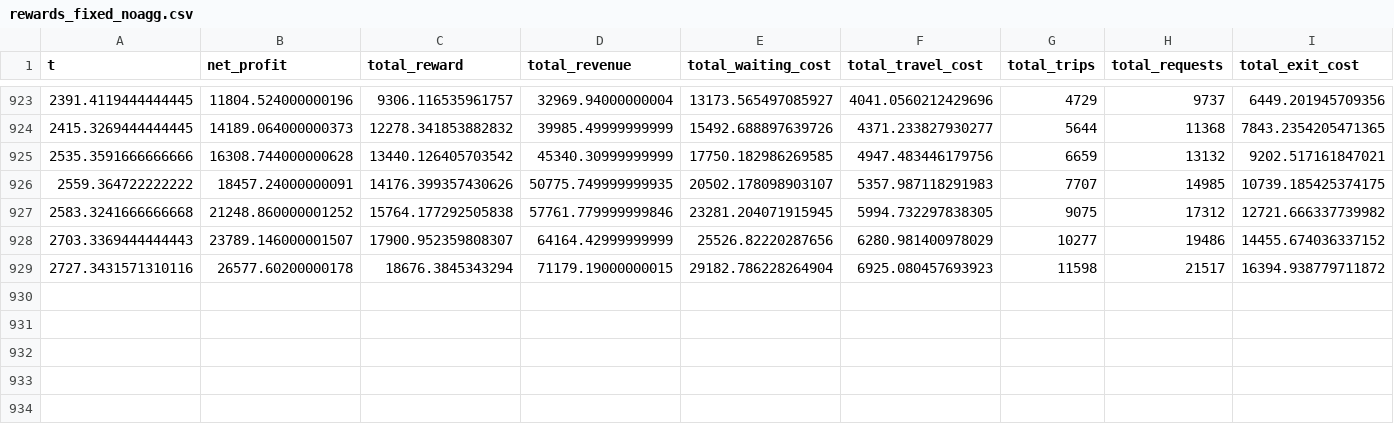
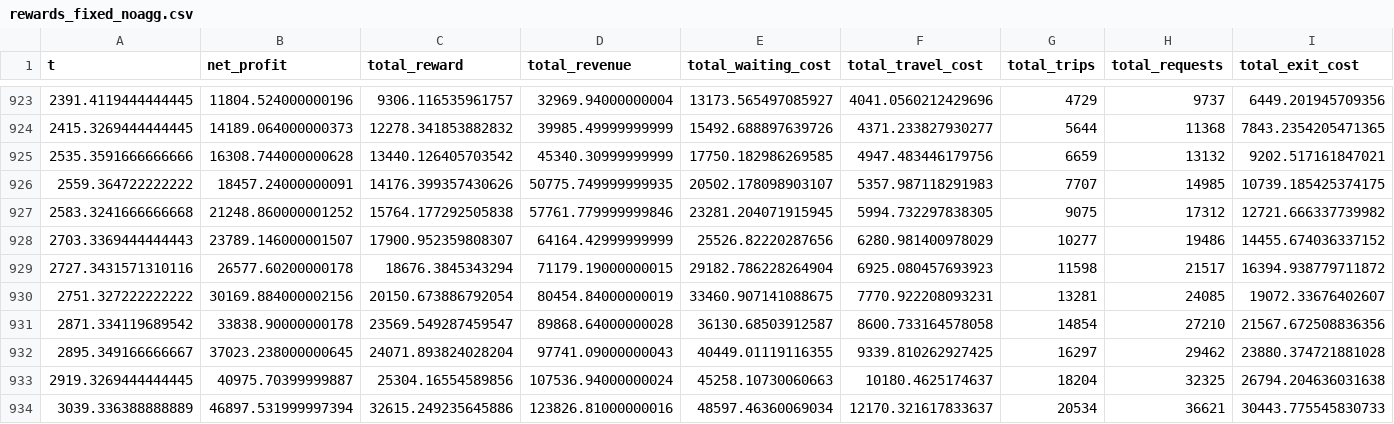
Before and after one commit to msheldon32/rideshare2, a CSV file: rewards_fixed_noagg.csv, drawn as a sheet; only a part is shown, gaps mark what is left out; rows hold the shown columns only; the diff names each change by its address in the sheet, - before the commit and + after, or states it on an @@ line.

```diff
--- a/rewards_fixed_noagg.csv
+++ b/rewards_fixed_noagg.csv
+row 930: 2751.327222222222 | 30169.884000002156 | 20150.673886792054 | 80454.84000000019 | 33460.907141088675 | 7770.922208093231 | 13281 | 24085 | 19072.33676402607
+row 931: 2871.334119689542 | 33838.90000000178 | 23569.549287459547 | 89868.64000000028 | 36130.68503912587 | 8600.733164578058 | 14854 | 27210 | 21567.672508836356
+row 932: 2895.349166666667 | 37023.238000000645 | 24071.893824028204 | 97741.09000000043 | 40449.01119116355 | 9339.810262927425 | 16297 | 29462 | 23880.374721881028
+row 933: 2919.3269444444445 | 40975.70399999887 | 25304.16554589856 | 107536.94000000024 | 45258.10730060663 | 10180.4625174637 | 18204 | 32325 | 26794.204636031638
+row 934: 3039.336388888889 | 46897.531999997394 | 32615.249235645886 | 123826.81000000016 | 48597.46360069034 | 12170.321617833637 | 20534 | 36621 | 30443.775545830733
```
Also changed, not shown: rewards_baseline_noagg.csv, 1 other file.
